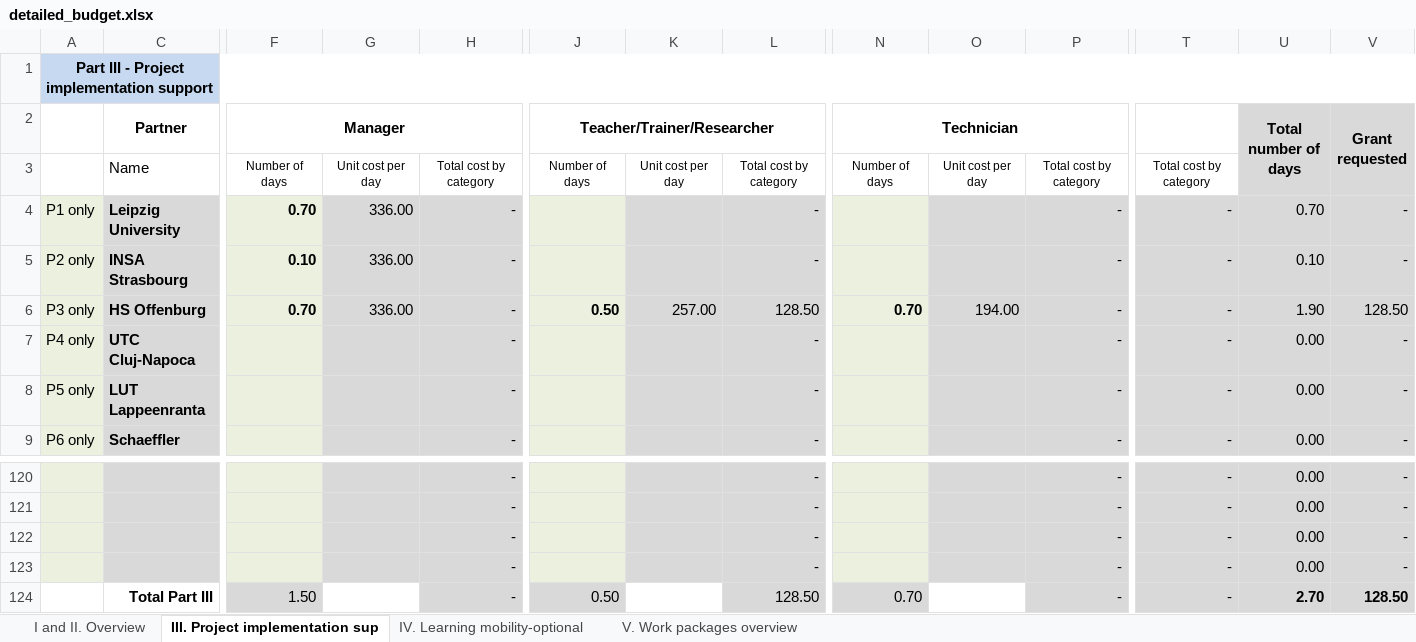
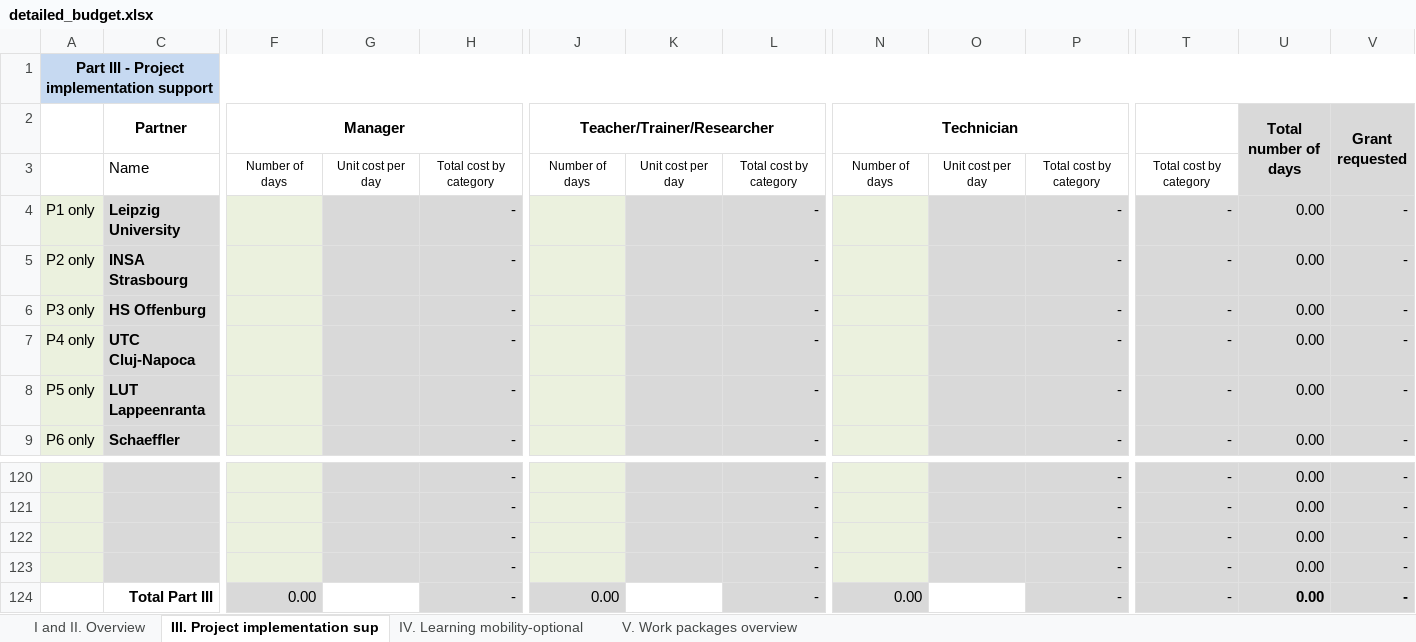
Before and after one commit to wumm-project/wumm-project.github.io, an Excel workbook: Erasmus/detailed_budget.xlsx, sheet III. Project implementation sup, drawn as a sheet; only a part is shown, gaps mark what is left out; values as stored, in another font and other column widths than the file's, no borders; conditional formats not drawn; removed rows and columns are numbered as before the commit, all else as after; rows hold the shown columns only; the diff names each change by its address in the sheet, - before the commit and + after, or states it on an @@ line.

```diff
--- a/Erasmus/detailed_budget.xlsx (sheet III. Project implementation sup)
+++ b/Erasmus/detailed_budget.xlsx (sheet III. Project implementation sup)
-F4 (Manager): 0.70
+F4 (Manager): (empty)
-G4:G6: 336.00
+G4:G6: (empty)
-U4 (Total number of days): 0.70
+U4 (Total number of days): 0.00
-F5 (Manager): 0.10
+F5 (Manager): (empty)
-U5 (Total number of days): 0.10
+U5 (Total number of days): 0.00
-F6 (Manager): 0.70
+F6 (Manager): (empty)
-J6 (Teacher/Trainer/Researcher): 0.50
+J6 (Teacher/Trainer/Researcher): (empty)
-K6: 257.00
+K6: (empty)
-L6: 128.50
+L6: -
-N6 (Technician): 0.70
+N6 (Technician): (empty)
-O6: 194.00
+O6: (empty)
-U6 (Total number of days): 1.90
+U6 (Total number of days): 0.00
-V6 (Grant requested): 128.50
+V6 (Grant requested): -
-row 124:  | Total Part III | 1.50 |  | - | 0.50 |  | 128.50 | 0.70 |  | - | - | 2.70 | 128.50
+row 124:  | Total Part III | 0.00 |  | - | 0.00 |  | - | 0.00 |  | - | - | 0.00 | -
```
Also changed, not shown: sheet I and II. Overview, sheet IV. Learning mobility-optional, hidden cells, charts or pictures, 4 other files.
